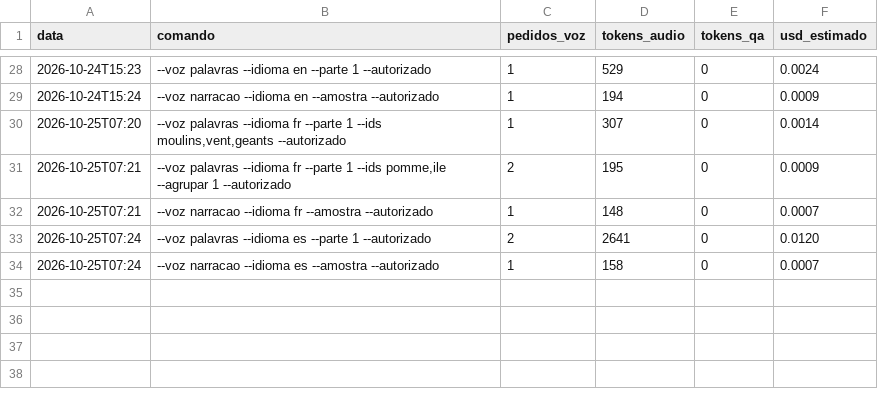
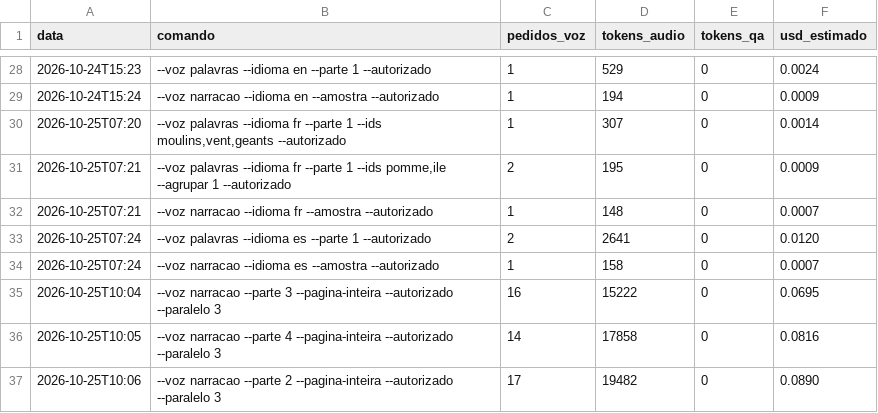
Before and after one commit to geraldotfilho/classicos-vivos, a CSV file: docs/narracao/gastos.csv, drawn as a sheet; only a part is shown, gaps mark what is left out; the diff names each change by its address in the sheet, - before the commit and + after, or states it on an @@ line.

```diff
--- a/docs/narracao/gastos.csv
+++ b/docs/narracao/gastos.csv
+row 35: 2026-10-25T10:04 | --voz narracao --parte 3 --pagina-inteira --autorizado --paralelo 3 | 16 | 15222 | 0 | 0.0695
+row 36: 2026-10-25T10:05 | --voz narracao --parte 4 --pagina-inteira --autorizado --paralelo 3 | 14 | 17858 | 0 | 0.0816
+row 37: 2026-10-25T10:06 | --voz narracao --parte 2 --pagina-inteira --autorizado --paralelo 3 | 17 | 19482 | 0 | 0.0890
```
Also changed, not shown: 30 other files.
